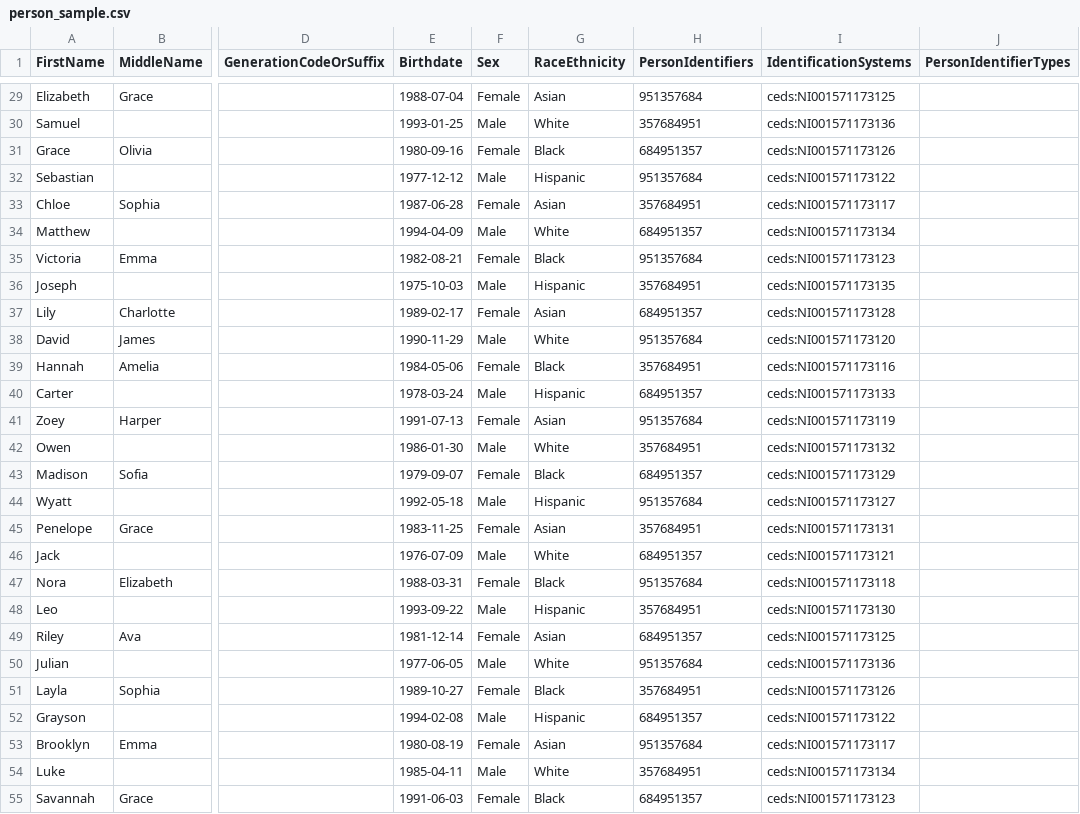
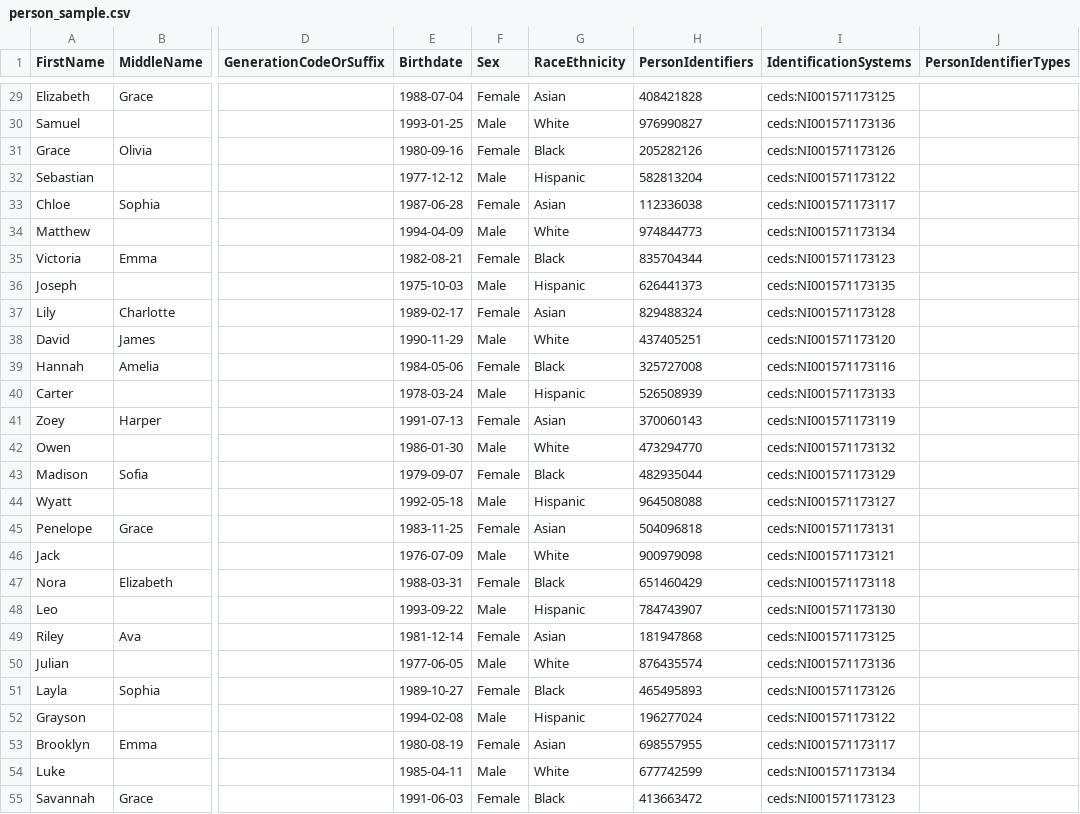
Before and after one commit to daimare9/cepi-jsonld, a CSV file: src/ceds_jsonld/ontologies/person/person_sample.csv, drawn as a sheet; only a part is shown, gaps mark what is left out; the diff covers the shown part only; the diff names each change by its address in the sheet, - before the commit and + after, or states it on an @@ line.

Commit message:
fix(data): unique PersonIdentifiers in sample CSV and duplicate @id warning
- Regenerate person_sample.csv with 90 unique PersonIdentifiers (was 20 unique across 90 rows)
- Add duplicate @id detection in Pipeline.build_all() that logs a warning
- Add tests: unique CSV IDs, duplicate warning emitted, no false positive on unique data

Closes #8

```diff
--- a/src/ceds_jsonld/ontologies/person/person_sample.csv
+++ b/src/ceds_jsonld/ontologies/person/person_sample.csv
-H29 (PersonIdentifiers): 951357684
+H29 (PersonIdentifiers): 408421828
-H30 (PersonIdentifiers): 357684951
+H30 (PersonIdentifiers): 976990827
-H31 (PersonIdentifiers): 684951357
+H31 (PersonIdentifiers): 205282126
-H32 (PersonIdentifiers): 951357684
+H32 (PersonIdentifiers): 582813204
-H33 (PersonIdentifiers): 357684951
+H33 (PersonIdentifiers): 112336038
-H34 (PersonIdentifiers): 684951357
+H34 (PersonIdentifiers): 974844773
-H35 (PersonIdentifiers): 951357684
+H35 (PersonIdentifiers): 835704344
-H36 (PersonIdentifiers): 357684951
+H36 (PersonIdentifiers): 626441373
-H37 (PersonIdentifiers): 684951357
+H37 (PersonIdentifiers): 829488324
-H38 (PersonIdentifiers): 951357684
+H38 (PersonIdentifiers): 437405251
-H39 (PersonIdentifiers): 357684951
+H39 (PersonIdentifiers): 325727008
-H40 (PersonIdentifiers): 684951357
+H40 (PersonIdentifiers): 526508939
-H41 (PersonIdentifiers): 951357684
+H41 (PersonIdentifiers): 370060143
-H42 (PersonIdentifiers): 357684951
+H42 (PersonIdentifiers): 473294770
-H43 (PersonIdentifiers): 684951357
+H43 (PersonIdentifiers): 482935044
-H44 (PersonIdentifiers): 951357684
+H44 (PersonIdentifiers): 964508088
-H45 (PersonIdentifiers): 357684951
+H45 (PersonIdentifiers): 504096818
-H46 (PersonIdentifiers): 684951357
+H46 (PersonIdentifiers): 900979098
-H47 (PersonIdentifiers): 951357684
+H47 (PersonIdentifiers): 651460429
-H48 (PersonIdentifiers): 357684951
+H48 (PersonIdentifiers): 784743907
-H49 (PersonIdentifiers): 684951357
+H49 (PersonIdentifiers): 181947868
-H50 (PersonIdentifiers): 951357684
+H50 (PersonIdentifiers): 876435574
-H51 (PersonIdentifiers): 357684951
+H51 (PersonIdentifiers): 465495893
-H52 (PersonIdentifiers): 684951357
+H52 (PersonIdentifiers): 196277024
-H53 (PersonIdentifiers): 951357684
+H53 (PersonIdentifiers): 698557955
-H54 (PersonIdentifiers): 357684951
+H54 (PersonIdentifiers): 677742599
-H55 (PersonIdentifiers): 684951357
+H55 (PersonIdentifiers): 413663472
```
Also changed, not shown: 63 edited cells elsewhere in this file, 2 other files.
